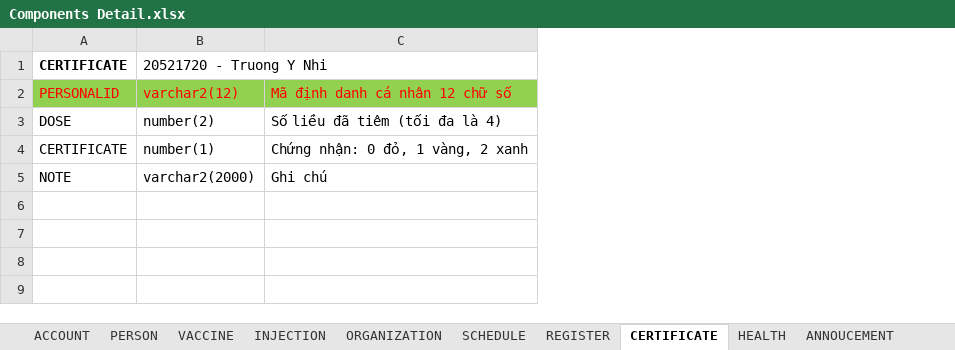
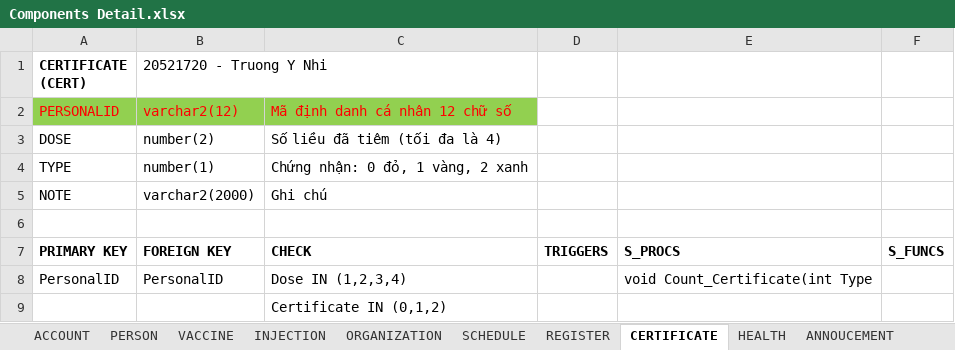
Before and after one commit to dangnghiepcuong/java_IS216.M21_4, an Excel workbook: DB Scripts/Components Detail.xlsx, sheet CERTIFICATE, drawn as a sheet; values as stored, in another font and other column widths than the file's, no borders; the diff names each change by its address in the sheet, - before the commit and + after, or states it on an @@ line.

```diff
--- a/DB Scripts/Components Detail.xlsx (sheet CERTIFICATE)
+++ b/DB Scripts/Components Detail.xlsx (sheet CERTIFICATE)
+column D, empty
+column E, empty
+column F, empty
-A1: CERTIFICATE
+A1: CERTIFICATE (CERT)
-A4 (CERTIFICATE (CERT)): CERTIFICATE
+A4 (CERTIFICATE (CERT)): TYPE
+row 6: (empty)
+row 7: PRIMARY KEY | FOREIGN KEY | CHECK | TRIGGERS | S_PROCS | S_FUNCS
+row 8: PersonalID | PersonalID | Dose IN (1,2,3,4) |  | void Count_Certificate(int Type
+row 9:  |  | Certificate IN (0,1,2)
```
Also changed, not shown: sheet ANNOUCEMENT, sheet HEALTH, sheet CONSTRAINT, sheet ACCOUNT, sheet VACCINE, sheet REGISTER, 3 more sheets, 1 other file.
